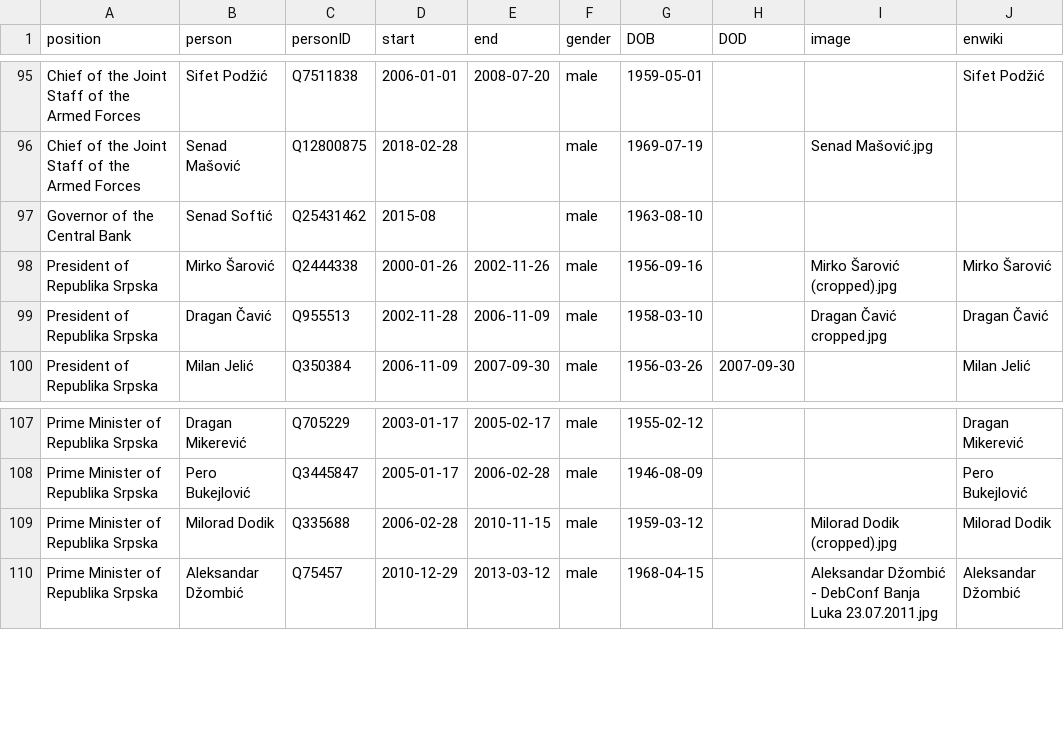
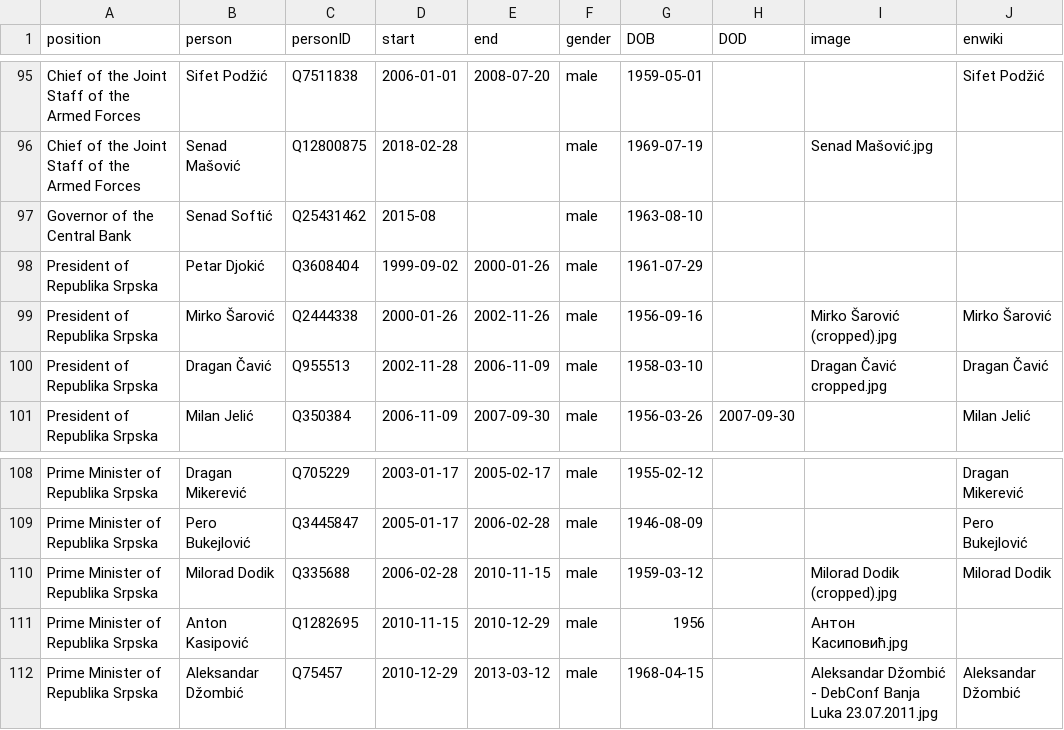
Before and after one commit to every-politician-scrapers/bosnia-herzegovina-ministers, a CSV file: html/holders21.csv, drawn as a sheet; only a part is shown, gaps mark what is left out.

Commit message:
PCB update

```diff
--- a/html/holders21.csv
+++ b/html/holders21.csv
@@ -97,2 +97,3 @@ Chief of the Joint Staff of the Armed Forces,Senad Mašović,Q12800875,2018-02-2
 Governor of the Central Bank,Senad Softić,Q25431462,2015-08,,male,1963-08-10,,,
+President of Republika Srpska,Petar Djokić,Q3608404,1999-09-02,2000-01-26,male,1961-07-29,,,
 President of Republika Srpska,Mirko Šarović,Q2444338,2000-01-26,2002-11-26,male,1956-09-16,,Mirko Šarović (cropped).jpg,Mirko Šarović
@@ -109,2 +110,3 @@ Prime Minister of Republika Srpska,Pero Bukejlović,Q3445847,2005-01-17,2006-02-
 Prime Minister of Republika Srpska,Milorad Dodik,Q335688,2006-02-28,2010-11-15,male,1959-03-12,,Milorad Dodik (cropped).jpg,Milorad Dodik
+Prime Minister of Republika Srpska,Anton Kasipović,Q1282695,2010-11-15,2010-12-29,male,1956,,Антон Касиповић.jpg,
 Prime Minister of Republika Srpska,Aleksandar Džombić,Q75457,2010-12-29,2013-03-12,male,1968-04-15,,Aleksandar Džombić - DebConf Banja Luka 23.07.2011.jpg,Aleksandar Džombić
```
